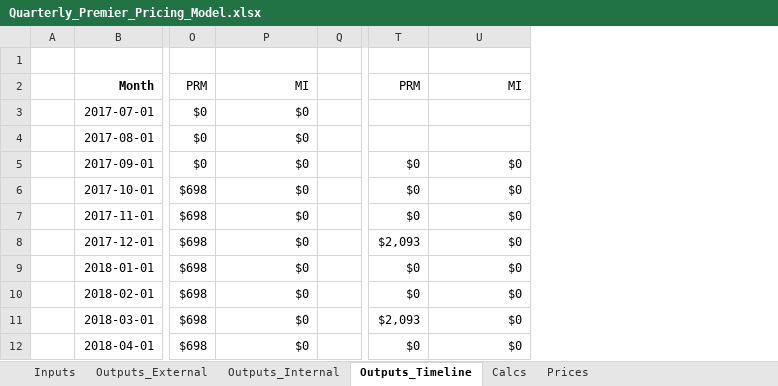
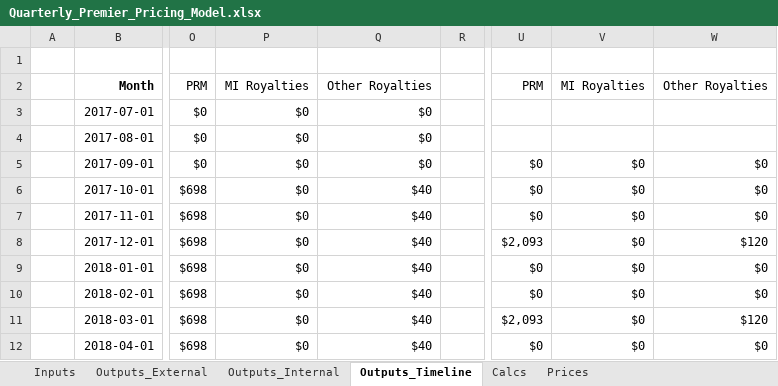
Before and after one commit to Milliman-PRM/client-and-project-documentation, an Excel workbook: 0273NYP - New York Premier/Quarterly_Premier_Pricing_Model.xlsx, sheet Outputs_Timeline, drawn as a sheet; only a part is shown, gaps mark what is left out; values as stored, in another font and other column widths than the file's, no borders; conditional formats not drawn; addresses are those after the commit; the diff names each change by its address in the sheet, - before the commit and + after, or states it on an @@ line.

Commit message:
Update pricing model templates
Do this to account for MI Royalties being billed through PRM

```diff
--- a/0273NYP - New York Premier/Quarterly_Premier_Pricing_Model.xlsx (sheet Outputs_Timeline)
+++ b/0273NYP - New York Premier/Quarterly_Premier_Pricing_Model.xlsx (sheet Outputs_Timeline)
+column Q, rows 2-12: Other Royalties | $0 | $0 | $0 | $40 | $40 | $40 | $40 | $40 | $40 | $40
+column W, rows 2-12: Other Royalties |  |  | $0 | $0 | $0 | $120 | $0 | $0 | $120 | $0
-P2: MI
+P2: MI Royalties
-V2: MI
+V2: MI Royalties
```
Also changed, not shown: sheet Outputs_Internal, formulas that keep their value, 0273NYP - New York Premier/Monthly_Premier_Pricing_Model.xlsx.
